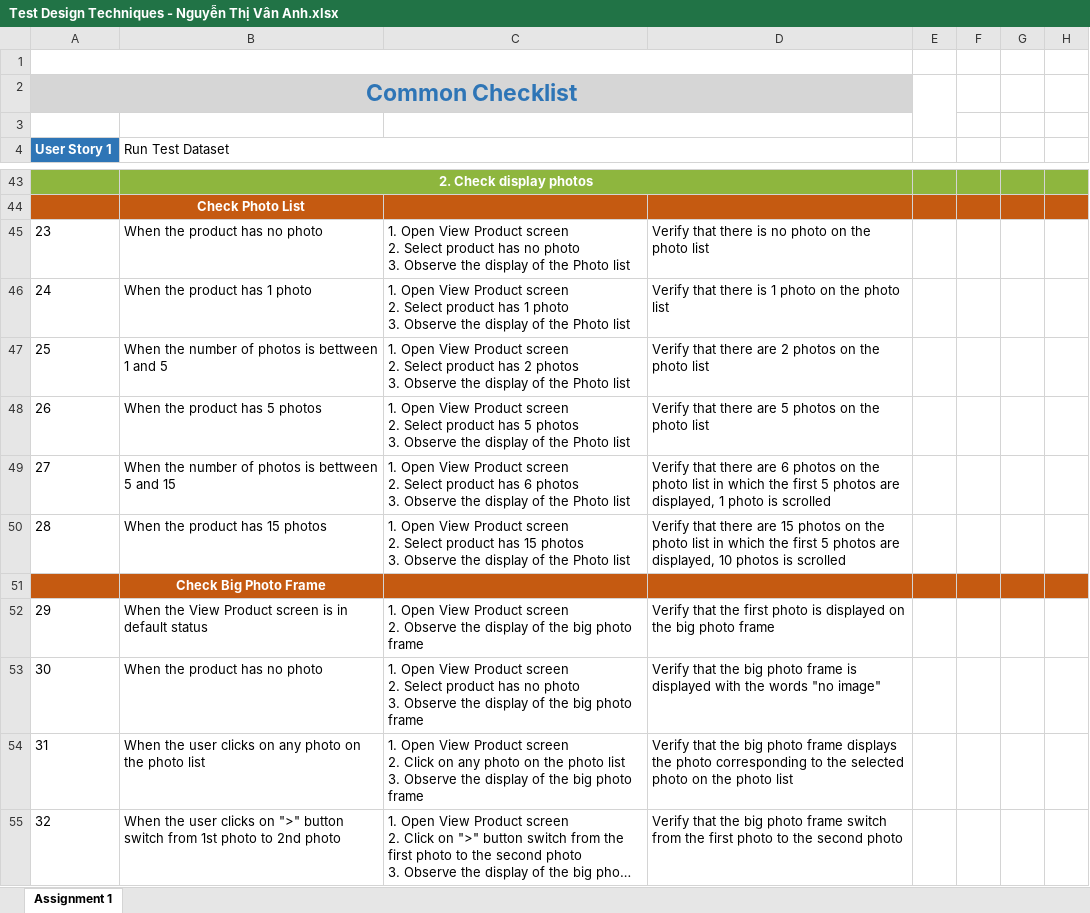
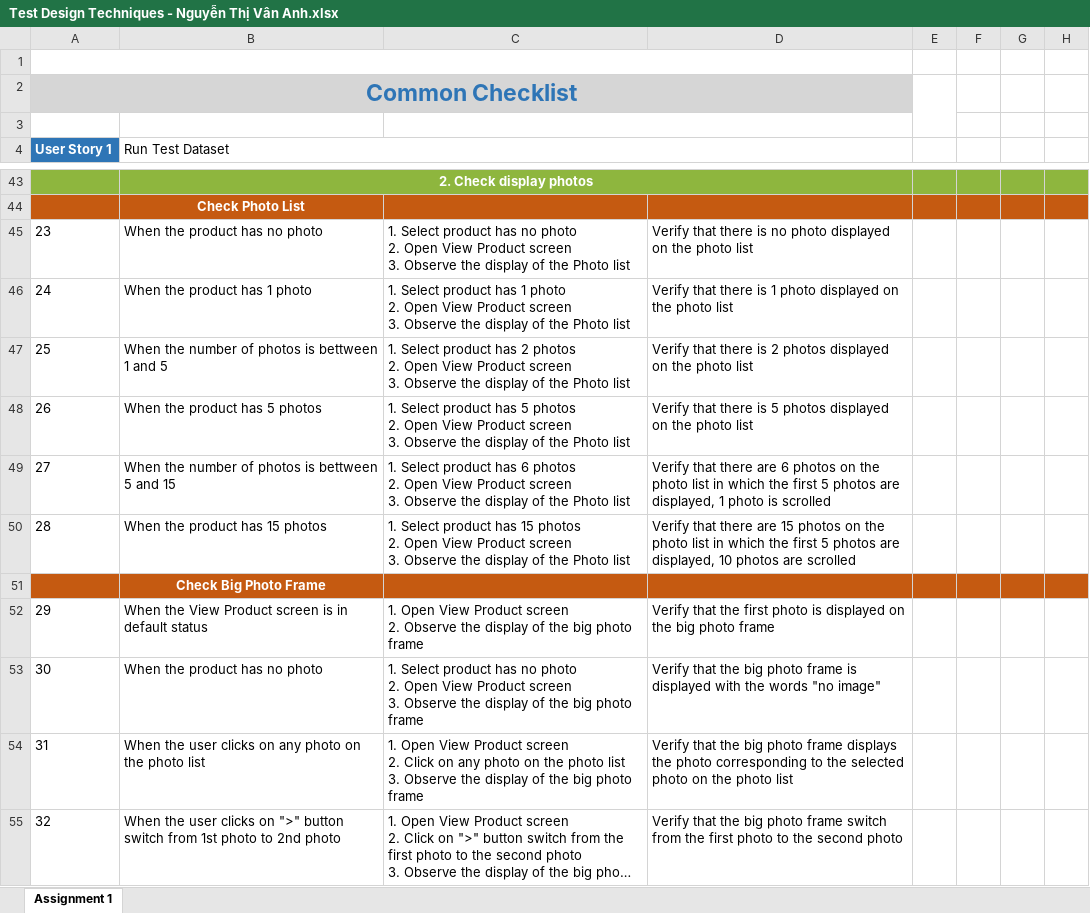
Before and after one commit to anhntv99/Rookies-program-Homeworks, an Excel workbook: Test Design Techniques - Nguyễn Thị Vân Anh.xlsx, sheet Assignment 1, drawn as a sheet; only a part is shown, gaps mark what is left out; long unchanged cells end in …; values as stored, in another font and other column widths than the file's, no borders; ↵ is a line break in a cell; the diff covers the shown part only; the diff names each change by its address in the sheet, - before the commit and + after, or states it on an @@ line.

```diff
--- a/Test Design Techniques - Nguyễn Thị Vân Anh.xlsx (sheet Assignment 1)
+++ b/Test Design Techniques - Nguyễn Thị Vân Anh.xlsx (sheet Assignment 1)
-C45: 1. Open View Product screen ↵ 2. Select product has no photo ↵ 3. Observe…
+C45: 1. Select product has no photo ↵ 2. Open View Product screen ↵ 3. Observe…
-D45: …no photo on the…
+D45: …no photo displayed on the…
-C46: 1. Open View Product screen ↵ 2. Select product has 1 photo ↵ 3. Observe…
+C46: 1. Select product has 1 photo ↵ 2. Open View Product screen ↵ 3. Observe…
-D46: …1 photo on the…
+D46: …1 photo displayed on the…
-C47: 1. Open View Product screen ↵ 2. Select product has 2 photos ↵ 3. Observe…
+C47: 1. Select product has 2 photos ↵ 2. Open View Product screen ↵ 3. Observe…
-D47: …that there are 2 photos on the…
+D47: …that there is 2 photos displayed on the…
-C48: 1. Open View Product screen ↵ 2. Select product has 5 photos ↵ 3. Observe…
+C48: 1. Select product has 5 photos ↵ 2. Open View Product screen ↵ 3. Observe…
-D48: …that there are 5 photos on the…
+D48: …that there is 5 photos displayed on the…
-C49: 1. Open View Product screen ↵ 2. Select product has 6 photos ↵ 3. Observe…
+C49: 1. Select product has 6 photos ↵ 2. Open View Product screen ↵ 3. Observe…
-C50: 1. Open View Product screen ↵ 2. Select product has 15 photos ↵ 3. Observe…
+C50: 1. Select product has 15 photos ↵ 2. Open View Product screen ↵ 3. Observe…
-D50: …10 photos is scrolled
+D50: …10 photos are scrolled
-C53: 1. Open View Product screen ↵ 2. Select product has no photo ↵ 3. Observe…
+C53: 1. Select product has no photo ↵ 2. Open View Product screen ↵ 3. Observe…
```
Also changed, not shown: 1 added row, 2 removed rows, 20 edited cells and row numbers in column A elsewhere in this sheet, formulas that keep their value.
